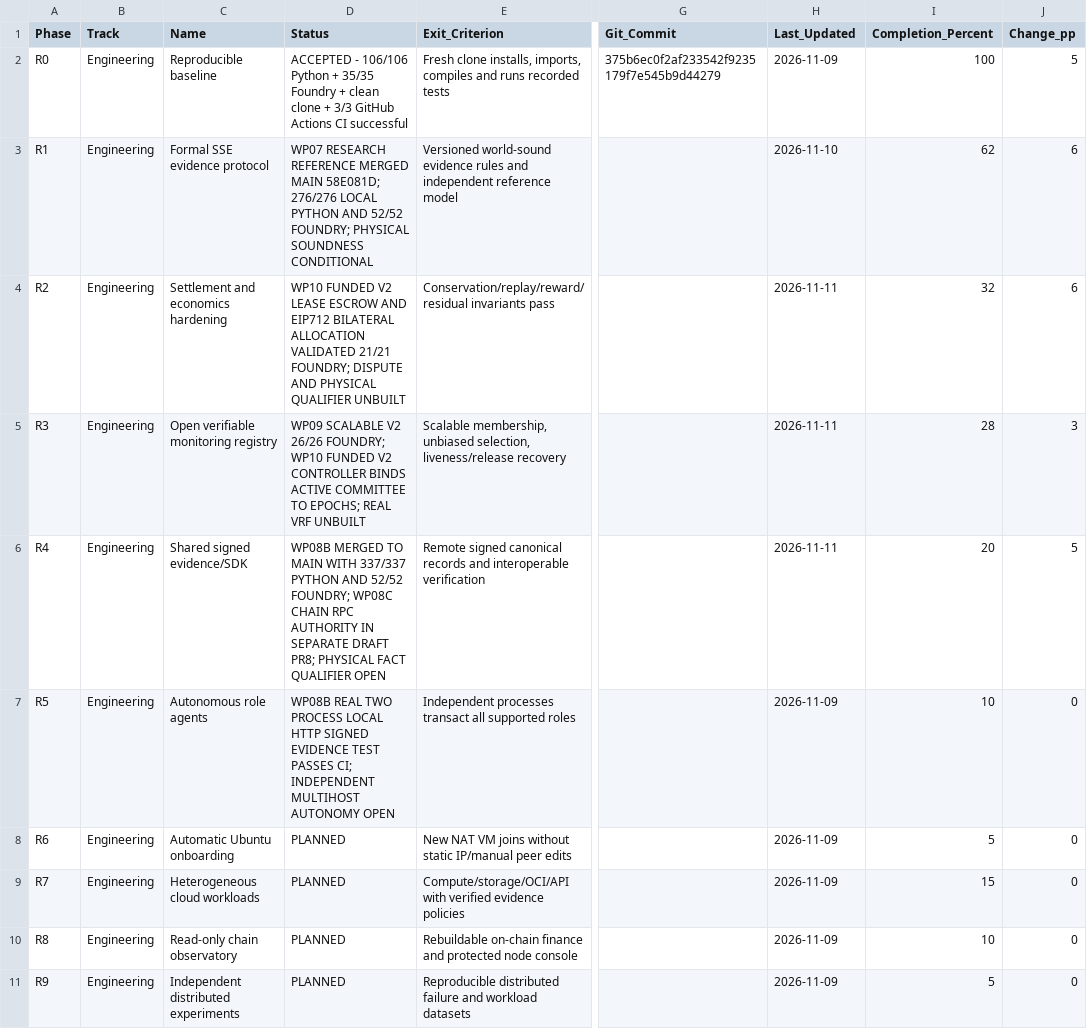
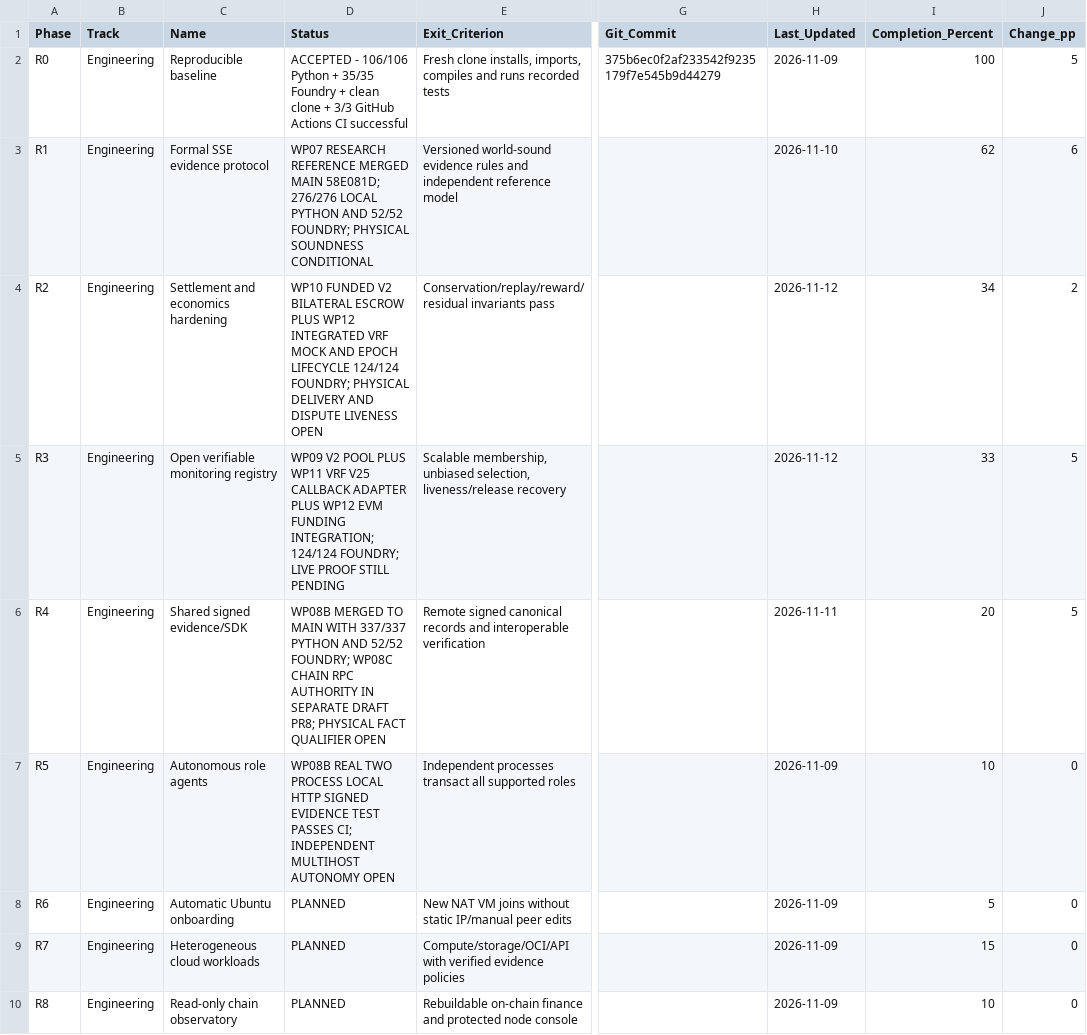
Before and after one commit to AkrAyoub/sse-research, a CSV file: docs/research/PHASES_TRACKER.csv, drawn as a sheet; only a part is shown, gaps mark what is left out; the shorter side is filled out with more unchanged rows; the diff names each change by its address in the sheet, - before the commit and + after, or states it on an @@ line.

Commit message:
Track cumulative V2 local integration and conditional progress; live VRF and physical fact verification remain open

```diff
--- a/docs/research/PHASES_TRACKER.csv
+++ b/docs/research/PHASES_TRACKER.csv
-D4 (Status): …FUNDED V2 LEASE ESCROW AND EIP712 BILATERAL ALLOCATION VALIDATED 21/21 FOUNDRY; DISPUTE AND PHYSICAL QUALIFIER UNBUILT
+D4 (Status): …FUNDED V2 BILATERAL ESCROW PLUS WP12 INTEGRATED VRF MOCK AND EPOCH LIFECYCLE 124/124 FOUNDRY; PHYSICAL DELIVERY AND DISPUTE LIVENESS OPEN
-H4:H5 (Last_Updated): 2026-11-11
+H4:H5 (Last_Updated): 2026-11-12
-I4 (Completion_Percent): 32
+I4 (Completion_Percent): 34
-J4 (Change_pp): 6
+J4 (Change_pp): 2
-D5 (Status): WP09 SCALABLE V2 26/26 FOUNDRY; WP10 FUNDED V2 CONTROLLER BINDS ACTIVE COMMITTEE TO EPOCHS; REAL VRF UNBUILT
+D5 (Status): WP09 V2 POOL PLUS WP11 VRF V25 CALLBACK ADAPTER PLUS WP12 EVM FUNDING INTEGRATION; 124/124 FOUNDRY; LIVE PROOF STILL PENDING
-I5 (Completion_Percent): 28
+I5 (Completion_Percent): 33
-J5 (Change_pp): 3
+J5 (Change_pp): 5
```
